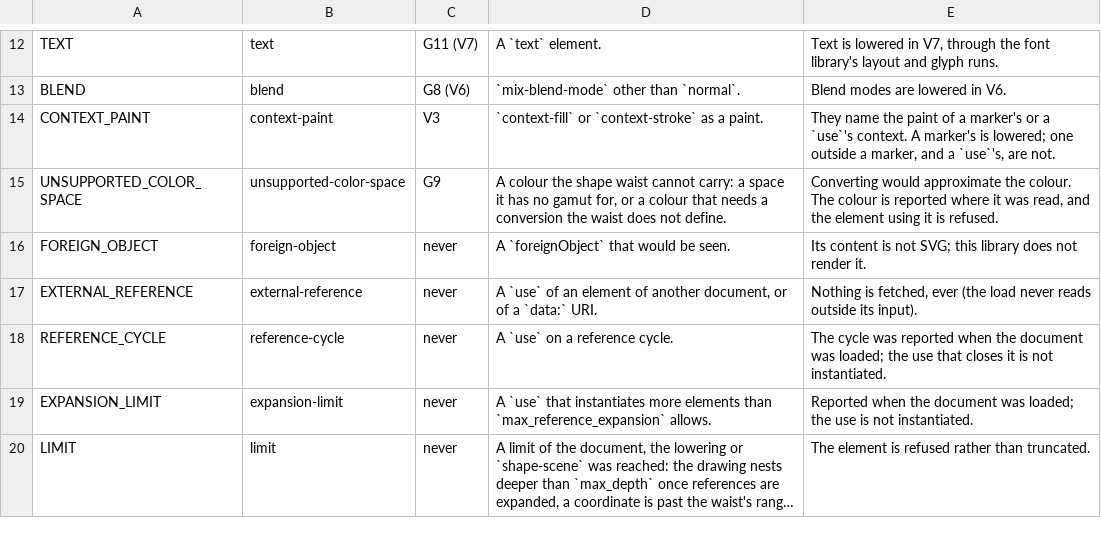
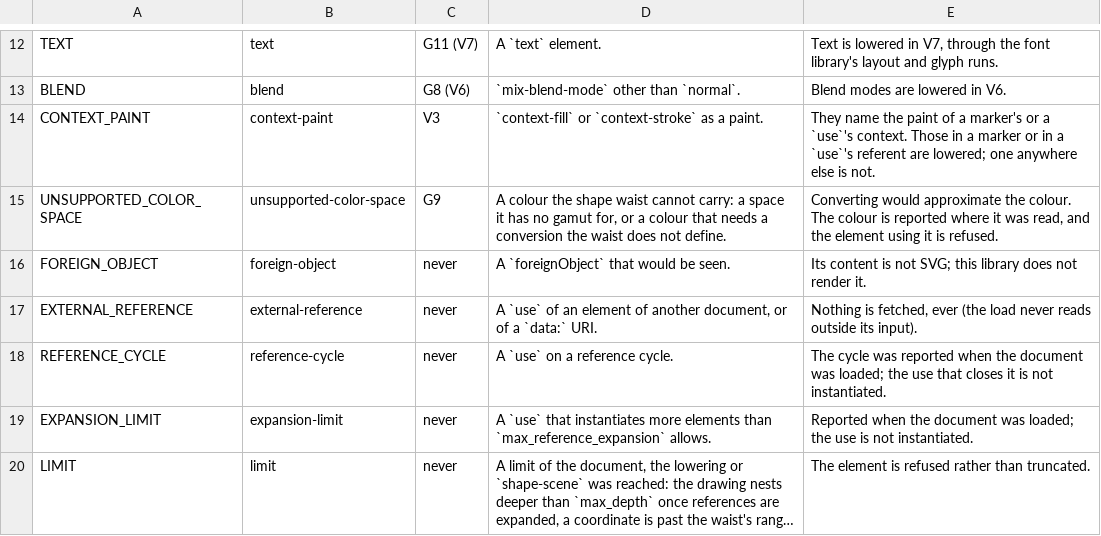
Before and after one commit to Ghoti-io/vector, a TSV file: tools/lower/reasons.tsv, drawn as a sheet; only a part is shown, gaps mark what is left out; long unchanged cells end in ….

Commit message:
Take context-fill and context-stroke in a use's referent from the use
They were refused outside a marker, which left an icon that paints with the
color of the use that places it unable to draw. The referent now reads the
use's own fill and stroke, so one symbol used with two colors is two pictures.

```diff
--- a/tools/lower/reasons.tsv
+++ b/tools/lower/reasons.tsv
@@ -13,3 +13,3 @@ TEXT	text	G11 (V7)	A `text` element.	Text is lowered in V7, through the font lib
 BLEND	blend	G8 (V6)	`mix-blend-mode` other than `normal`.	Blend modes are lowered in V6.
-CONTEXT_PAINT	context-paint	V3	`context-fill` or `context-stroke` as a paint.	They name the paint of a marker's or a `use`'s context. A marker's is lowered; one outside a marker, and a `use`'s, are not.
+CONTEXT_PAINT	context-paint	V3	`context-fill` or `context-stroke` as a paint.	They name the paint of a marker's or a `use`'s context. Those in a marker or in a `use`'s referent are lowered; one anywhere else is not.
 UNSUPPORTED_COLOR_SPACE	unsupported-color-space	G9	A colour the shape waist cannot carry: a space it has no gamut for, or a colour that needs a conversion the waist does not define.	Converting would approximate the colour. The colour is reported where it was read, and the element using it is refused.
```
Also changed, not shown: 9 other files.
